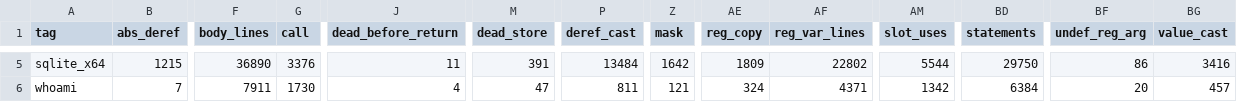
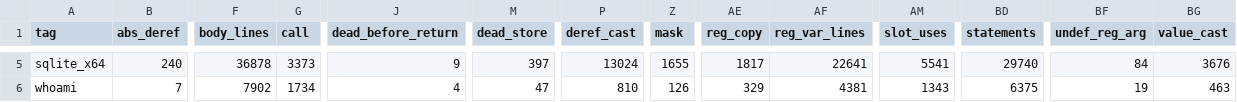
Before and after one commit to imjustprism/borer, a TSV file: scripts/readability.tsv, drawn as a sheet; only a part is shown, gaps mark what is left out; the diff covers the shown part only; the diff names each change by its address in the sheet, - before the commit and + after, or states it on an @@ line.

```diff
--- a/scripts/readability.tsv
+++ b/scripts/readability.tsv
-B5 (abs_deref): 1215
+B5 (abs_deref): 240
-F5 (body_lines): 36890
+F5 (body_lines): 36878
-G5 (call): 3376
+G5 (call): 3373
-J5 (dead_before_return): 11
+J5 (dead_before_return): 9
-M5 (dead_store): 391
+M5 (dead_store): 397
-P5 (deref_cast): 13484
+P5 (deref_cast): 13024
-Z5 (mask): 1642
+Z5 (mask): 1655
-AE5 (reg_copy): 1809
+AE5 (reg_copy): 1817
-AF5 (reg_var_lines): 22802
+AF5 (reg_var_lines): 22641
-AM5 (slot_uses): 5544
+AM5 (slot_uses): 5541
-BD5 (statements): 29750
+BD5 (statements): 29740
-BF5 (undef_reg_arg): 86
+BF5 (undef_reg_arg): 84
-BG5 (value_cast): 3416
+BG5 (value_cast): 3676
-F6 (body_lines): 7911
+F6 (body_lines): 7902
-G6 (call): 1730
+G6 (call): 1734
-P6 (deref_cast): 811
+P6 (deref_cast): 810
-Z6 (mask): 121
+Z6 (mask): 126
-AE6 (reg_copy): 324
+AE6 (reg_copy): 329
-AF6 (reg_var_lines): 4371
+AF6 (reg_var_lines): 4381
-AM6 (slot_uses): 1342
+AM6 (slot_uses): 1343
-BD6 (statements): 6384
+BD6 (statements): 6375
-BF6 (undef_reg_arg): 20
+BF6 (undef_reg_arg): 19
-BG6 (value_cast): 457
+BG6 (value_cast): 463
```
Also changed, not shown: 42 edited cells elsewhere in this file, 4 other files.
